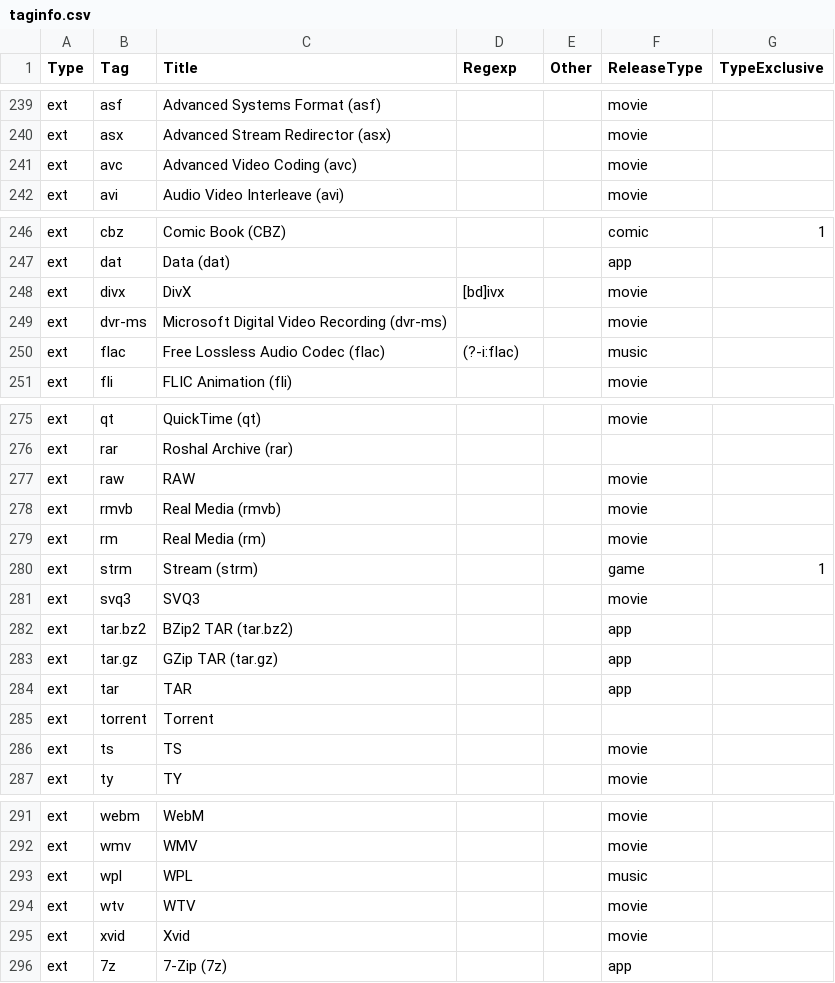
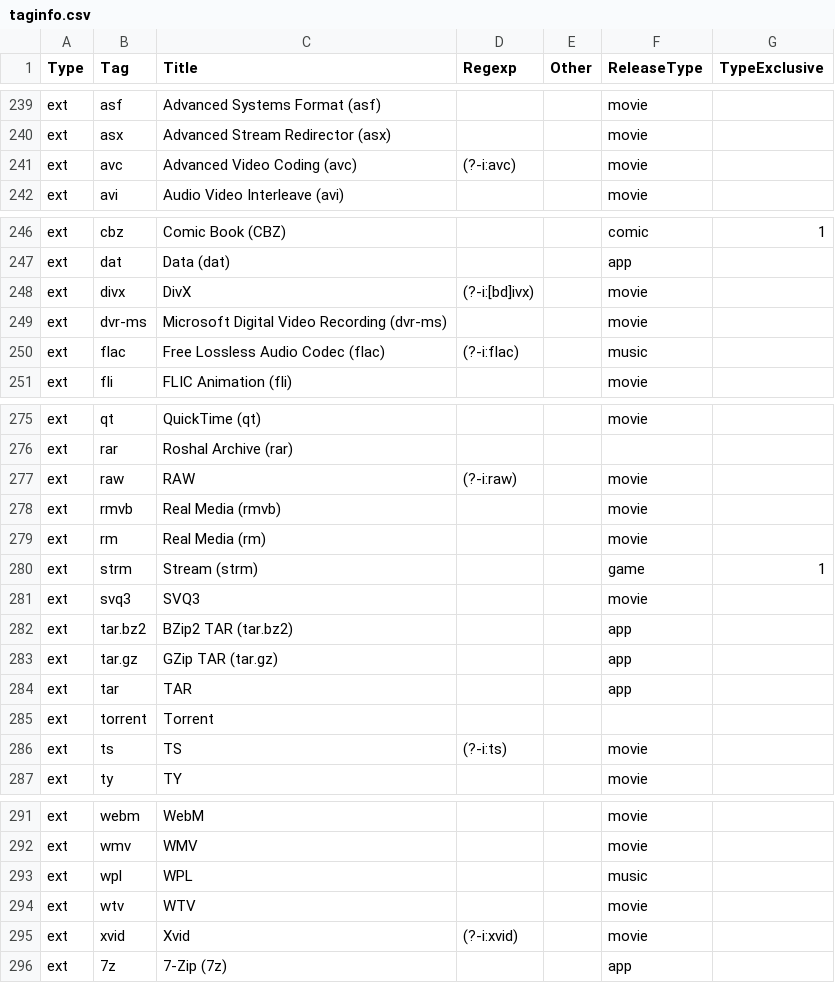
Before and after one commit to autobrr/rls, a CSV file: taginfo/taginfo.csv, drawn as a sheet; only a part is shown, gaps mark what is left out.

```diff
--- a/taginfo/taginfo.csv
+++ b/taginfo/taginfo.csv
@@ -240,3 +240,3 @@ ext,asf,Advanced Systems Format (asf),,,movie,
 ext,asx,Advanced Stream Redirector (asx),,,movie,
-ext,avc,Advanced Video Coding (avc),,,movie,
+ext,avc,Advanced Video Coding (avc),(?-i:avc),,movie,
 ext,avi,Audio Video Interleave (avi),,,movie,
@@ -247,3 +247,3 @@ ext,cbz,Comic Book (CBZ),,,comic,1
 ext,dat,Data (dat),,,app,
-ext,divx,DivX,[bd]ivx,,movie,
+ext,divx,DivX,(?-i:[bd]ivx),,movie,
 ext,dvr-ms,Microsoft Digital Video Recording (dvr-ms),,,movie,
@@ -276,3 +276,3 @@ ext,qt,QuickTime (qt),,,movie,
 ext,rar,Roshal Archive (rar),,,,
-ext,raw,RAW,,,movie,
+ext,raw,RAW,(?-i:raw),,movie,
 ext,rmvb,Real Media (rmvb),,,movie,
@@ -285,3 +285,3 @@ ext,tar,TAR,,,app,
 ext,torrent,Torrent,,,,
-ext,ts,TS,,,movie,
+ext,ts,TS,(?-i:ts),,movie,
 ext,ty,TY,,,movie,
@@ -294,3 +294,3 @@ ext,wpl,WPL,,,music,
 ext,wtv,WTV,,,movie,
-ext,xvid,Xvid,,,movie,
+ext,xvid,Xvid,(?-i:xvid),,movie,
 ext,7z,7-Zip (7z),,,app,
```
Also changed, not shown: 1 other file.
